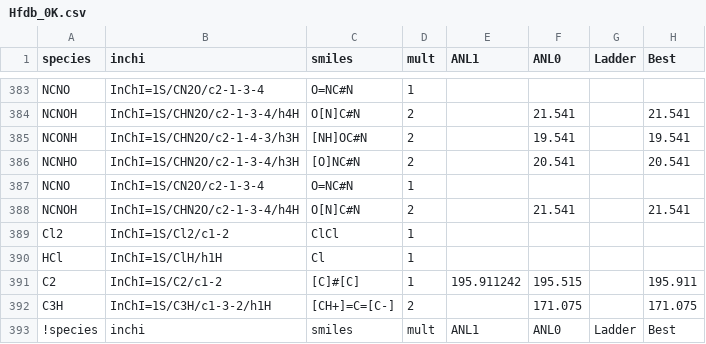
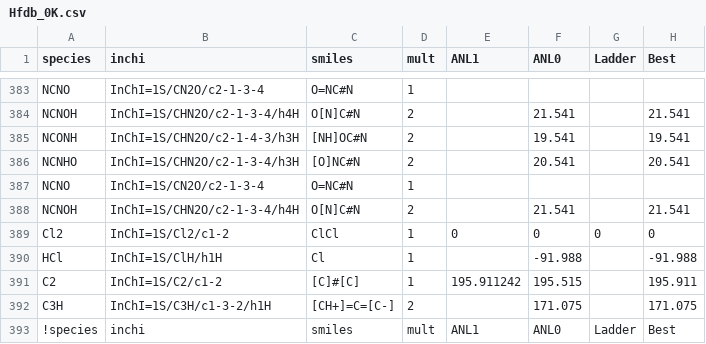
Before and after one commit to Auto-Mech/mechanalyzer, a CSV file: thermfit/thermdb/Hfdb_0K.csv, drawn as a sheet; only a part is shown, gaps mark what is left out.

Commit message:
Add HCl to heat of formation DB

```diff
--- a/thermfit/thermdb/Hfdb_0K.csv
+++ b/thermfit/thermdb/Hfdb_0K.csv
@@ -388,4 +388,4 @@ NCNO,"InChI=1S/CN2O/c2-1-3-4","O=NC#N",1,,,,
 NCNOH,"InChI=1S/CHN2O/c2-1-3-4/h4H","O[N]C#N",2,,21.541,,21.541
-Cl2,"InChI=1S/Cl2/c1-2","ClCl",1,,,,
-HCl,"InChI=1S/ClH/h1H","Cl",1,,,,
+Cl2,"InChI=1S/Cl2/c1-2","ClCl",1,0,0,0,0
+HCl,"InChI=1S/ClH/h1H","Cl",1,,-91.988,,-91.988
 C2,"InChI=1S/C2/c1-2","[C]#[C]",1,195.911242,195.515,,195.911
```
